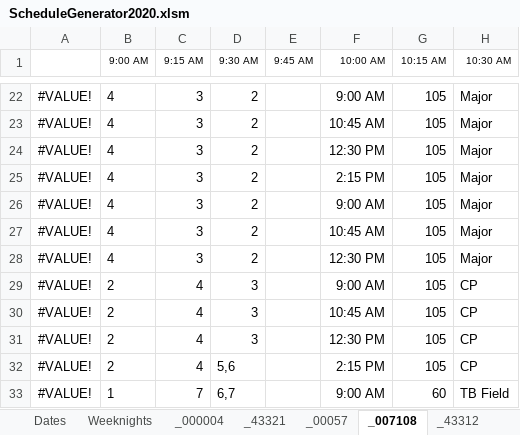
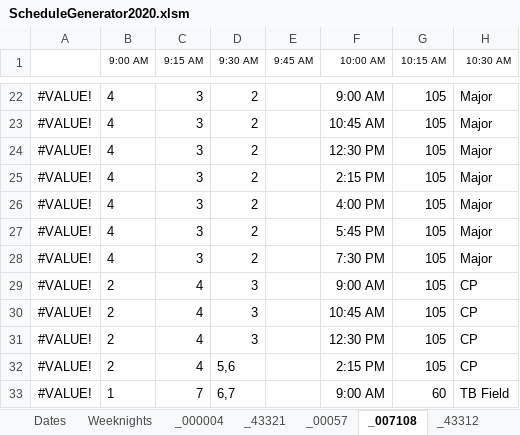
Before and after one commit to joelrh/DjangoLeagueScheduler, an Excel workbook: data/TT/ScheduleGenerator2020.xlsm, sheet _007108, drawn as a sheet; only a part is shown, gaps mark what is left out; values as stored, in another font and other column widths than the file's, no borders; the diff names each change by its address in the sheet, - before the commit and + after, or states it on an @@ line.

```diff
--- a/data/TT/ScheduleGenerator2020.xlsm (sheet _007108)
+++ b/data/TT/ScheduleGenerator2020.xlsm (sheet _007108)
-F26 (10:00 AM): 9:00 AM
+F26 (10:00 AM): 4:00 PM
-F27 (10:00 AM): 10:45 AM
+F27 (10:00 AM): 5:45 PM
-F28 (10:00 AM): 12:30 PM
+F28 (10:00 AM): 7:30 PM
```
Also changed, not shown: sheet Schedule, sheet _687108, formulas that keep their value, data/TT/Game-2020.xlsx, data/TT/Slot-2020.xlsx, 4 other files.
